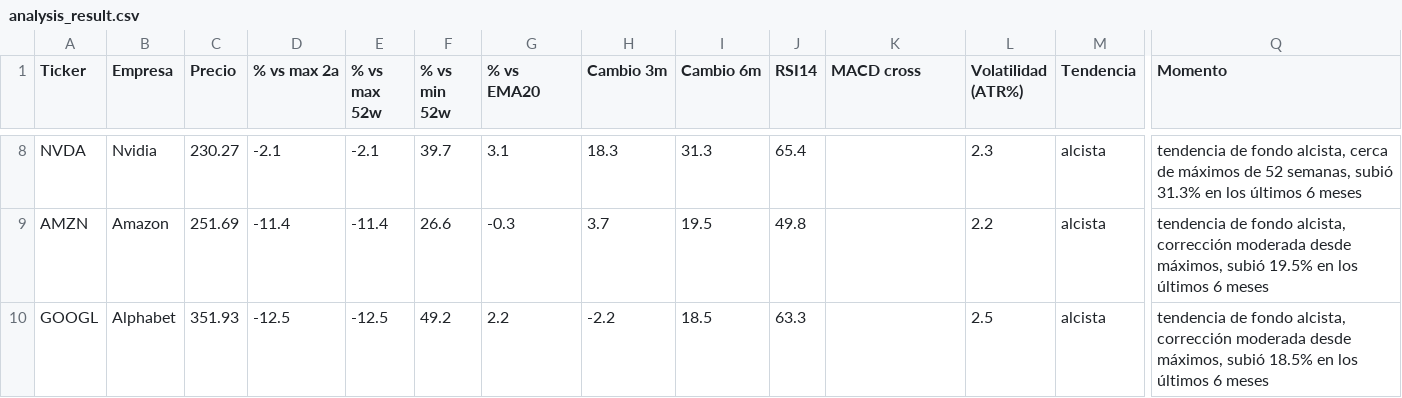
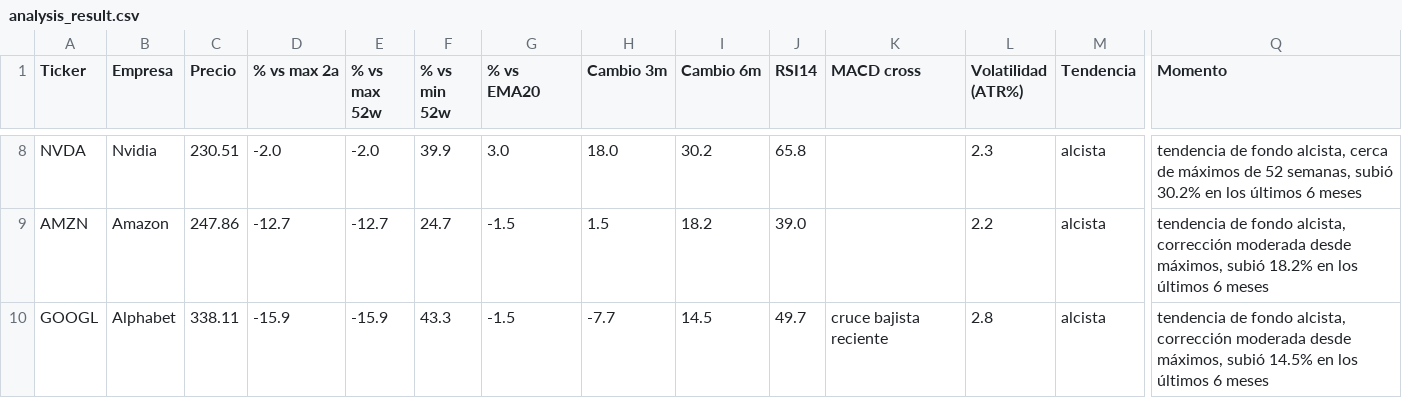
Before and after one commit to marianobuglio/invest-agent, a CSV file: analysis_result.csv, drawn as a sheet; only a part is shown, gaps mark what is left out; the diff covers the shown part only; the diff names each change by its address in the sheet, - before the commit and + after, or states it on an @@ line.

```diff
--- a/analysis_result.csv
+++ b/analysis_result.csv
-C8 (Precio): 230.27
+C8 (Precio): 230.51
-D8 (% vs max 2a): -2.1
+D8 (% vs max 2a): -2.0
-E8 (% vs max 52w): -2.1
+E8 (% vs max 52w): -2.0
-F8 (% vs min 52w): 39.7
+F8 (% vs min 52w): 39.9
-G8 (% vs EMA20): 3.1
+G8 (% vs EMA20): 3.0
-H8 (Cambio 3m): 18.3
+H8 (Cambio 3m): 18.0
-I8 (Cambio 6m): 31.3
+I8 (Cambio 6m): 30.2
-J8 (RSI14): 65.4
+J8 (RSI14): 65.8
-Q8 (Momento): …semanas, subió 31.3% en los…
+Q8 (Momento): …semanas, subió 30.2% en los…
-C9 (Precio): 251.69
+C9 (Precio): 247.86
-D9 (% vs max 2a): -11.4
+D9 (% vs max 2a): -12.7
-E9 (% vs max 52w): -11.4
+E9 (% vs max 52w): -12.7
-F9 (% vs min 52w): 26.6
+F9 (% vs min 52w): 24.7
-G9 (% vs EMA20): -0.3
+G9 (% vs EMA20): -1.5
-H9 (Cambio 3m): 3.7
+H9 (Cambio 3m): 1.5
-I9 (Cambio 6m): 19.5
+I9 (Cambio 6m): 18.2
-J9 (RSI14): 49.8
+J9 (RSI14): 39.0
-Q9 (Momento): …máximos, subió 19.5% en los…
+Q9 (Momento): …máximos, subió 18.2% en los…
-C10 (Precio): 351.93
+C10 (Precio): 338.11
-D10 (% vs max 2a): -12.5
+D10 (% vs max 2a): -15.9
-E10 (% vs max 52w): -12.5
+E10 (% vs max 52w): -15.9
-F10 (% vs min 52w): 49.2
+F10 (% vs min 52w): 43.3
-G10 (% vs EMA20): 2.2
+G10 (% vs EMA20): -1.5
-H10 (Cambio 3m): -2.2
+H10 (Cambio 3m): -7.7
-I10 (Cambio 6m): 18.5
+I10 (Cambio 6m): 14.5
-J10 (RSI14): 63.3
+J10 (RSI14): 49.7
-K10 (MACD cross): (empty)
+K10 (MACD cross): cruce bajista reciente
-L10 (Volatilidad (ATR%)): 2.5
+L10 (Volatilidad (ATR%)): 2.8
-Q10 (Momento): …máximos, subió 18.5% en los…
+Q10 (Momento): …máximos, subió 14.5% en los…
```
Also changed, not shown: 88 edited cells elsewhere in this file, state_previous_run.csv, 2 other files.
